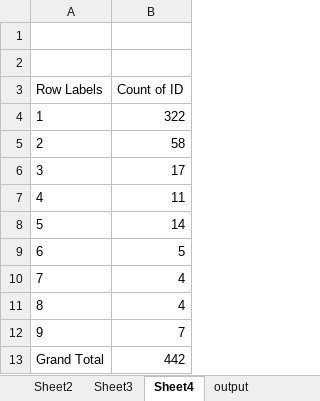
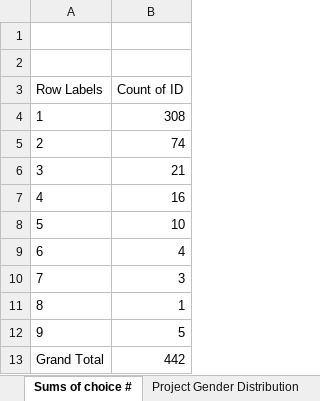
Before and after one commit to Sreck-ovic/ProjectWeek-2.0, an Excel workbook: filteredDataSet.xlsx, sheet Sums of choice #, drawn as a sheet; values as stored, in another font and other column widths than the file's, no borders; the diff names each change by its address in the sheet, - before the commit and + after, or states it on an @@ line.

```diff
--- a/filteredDataSet.xlsx (sheet Sums of choice #)
+++ b/filteredDataSet.xlsx (sheet Sums of choice #)
-sheet tab: Sheet4
+sheet tab: Sums of choice #
+sheet tab: Project Gender Distribution
-B4 (Count of ID): 322
+B4 (Count of ID): 308
-B5 (Count of ID): 58
+B5 (Count of ID): 74
-B6 (Count of ID): 17
+B6 (Count of ID): 21
-B7 (Count of ID): 11
+B7 (Count of ID): 16
-B8 (Count of ID): 14
+B8 (Count of ID): 10
-B9 (Count of ID): 5
+B9 (Count of ID): 4
-B10 (Count of ID): 4
+B10 (Count of ID): 3
-B11 (Count of ID): 4
+B11 (Count of ID): 1
-B12 (Count of ID): 7
+B12 (Count of ID): 5
```
Also changed, not shown: sheet output, sheet Numbers by Project, sheet Data By Project choice, other sheet tabs, charts or pictures.
